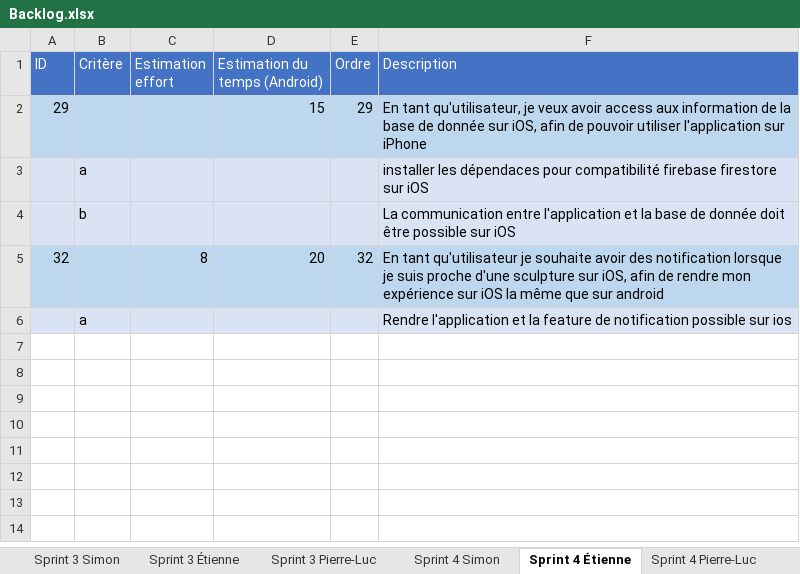
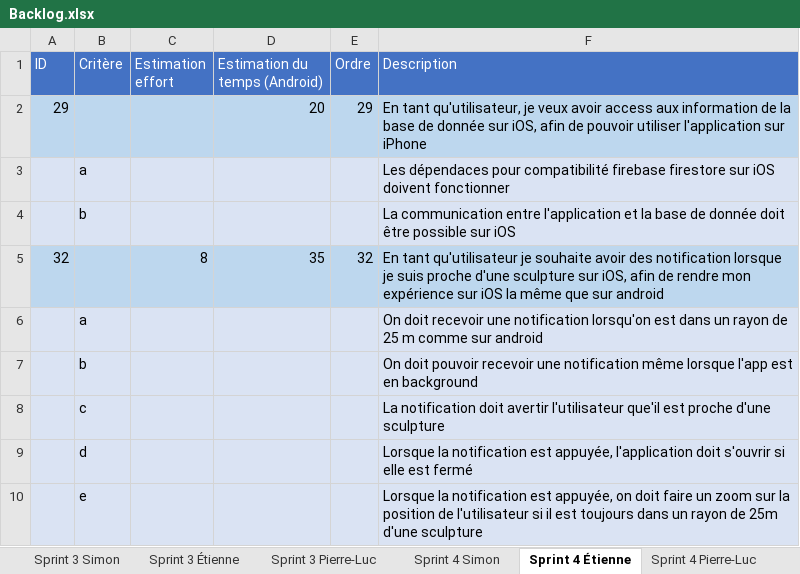
Before and after one commit to Riogun13/Projet-ESP-, an Excel workbook: Backlog.xlsx, sheet Sprint 4 Étienne, drawn as a sheet; values as stored, in another font and other column widths than the file's, no borders; the diff names each change by its address in the sheet, - before the commit and + after, or states it on an @@ line.

Commit message:
Backlog et notif aux 60s

```diff
--- a/Backlog.xlsx (sheet Sprint 4 Étienne)
+++ b/Backlog.xlsx (sheet Sprint 4 Étienne)
-D2 (Estimation du temps (Android)): 15
+D2 (Estimation du temps (Android)): 20
-F3 (Description): installer les dépendaces pour compatibilité firebase firestore sur iOS
+F3 (Description): Les dépendaces pour compatibilité firebase firestore sur iOS doivent fonctionner
-D5 (Estimation du temps (Android)): 20
+D5 (Estimation du temps (Android)): 35
-F6 (Description): Rendre l'application et la feature de notification possible sur ios
+F6 (Description): On doit recevoir une notification lorsqu'on est dans un rayon de 25 m comme sur android
+row 7:  | b |  |  |  | On doit pouvoir recevoir une notification même lorsque l'app est en background
+row 8:  | c |  |  |  | La notification doit avertir l'utilisateur que'il est proche d'une sculpture
+row 9:  | d |  |  |  | Lorsque la notification est appuyée, l'application doit s'ouvrir si elle est fermé
+row 10:  | e |  |  |  | Lorsque la notification est appuyée, on doit faire un zoom sur la position de l'utilisateur si il est toujours dans un rayon de 25m d'une sculpture
```
Also changed, not shown: sheet Backlog, sheet Sprint 4 Pierre-Luc, sheet Sprint 4 Simon, 1 other file.
